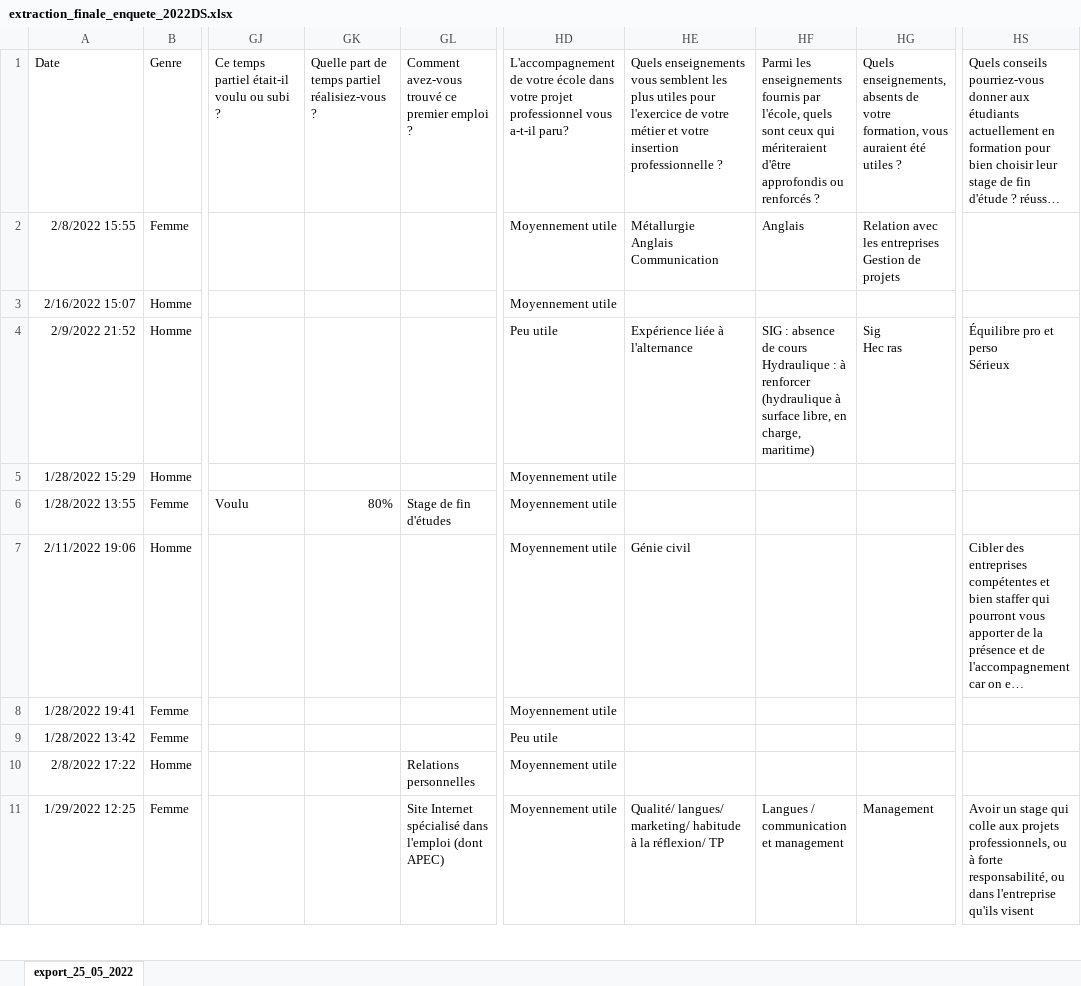
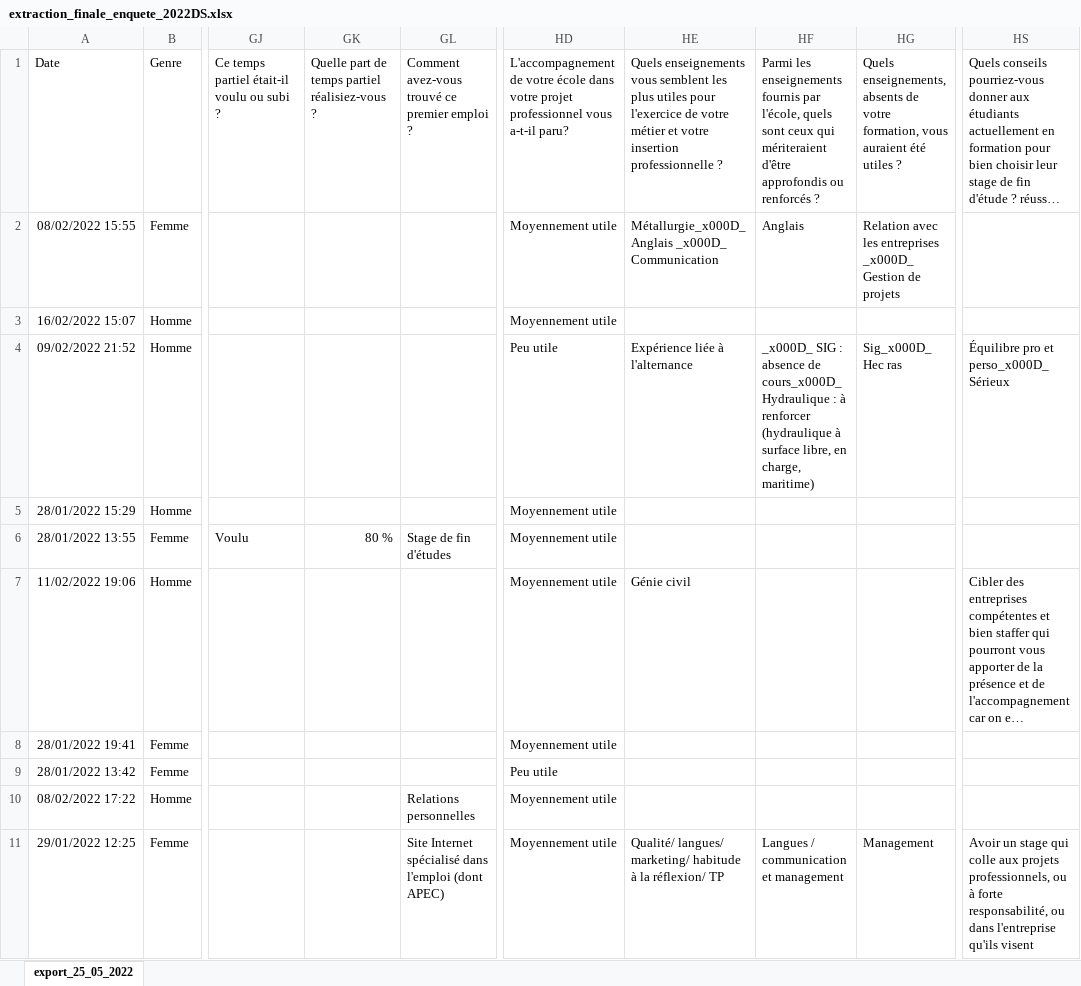
Before and after one commit to AlexisChartier/Projet-Data-Science, an Excel workbook: datav2/extraction_finale_enquete_2022DS.xlsx, sheet export_25_05_2022, drawn as a sheet; only a part is shown, gaps mark what is left out; long unchanged cells end in …; values as stored, in another font and other column widths than the file's, no borders; conditional formats not drawn; ↵ is a line break in a cell; the diff covers the shown part only; the diff names each change by its address in the sheet, - before the commit and + after, or states it on an @@ line.

```diff
--- a/datav2/extraction_finale_enquete_2022DS.xlsx (sheet export_25_05_2022)
+++ b/datav2/extraction_finale_enquete_2022DS.xlsx (sheet export_25_05_2022)
-A2: 2/8/2022 15:55
+A2: 08/02/2022 15:55
-HE2: Métallurgie ↵ Anglais ↵ Communication
+HE2: Métallurgie_x000D_ Anglais _x000D_ Communication
-HG2: …les entreprises ↵ Gestion de…
+HG2: …les entreprises _x000D_ Gestion de…
-A3: 2/16/2022 15:07
+A3: 16/02/2022 15:07
-A4: 2/9/2022 21:52
+A4: 09/02/2022 21:52
-HF4: SIG : absence de cours ↵ Hydraulique :…
+HF4: _x000D_ SIG : absence de cours_x000D_ Hydraulique :…
-HG4: Sig ↵ Hec ras
+HG4: Sig_x000D_ Hec ras
-HS4: Équilibre pro et perso ↵ Sérieux
+HS4: Équilibre pro et perso_x000D_ Sérieux
-A5: 1/28/2022 15:29
+A5: 28/01/2022 15:29
-A6: 1/28/2022 13:55
+A6: 28/01/2022 13:55
-GK6: 80%
+GK6: 80 %
-A7: 2/11/2022 19:06
+A7: 11/02/2022 19:06
-A8: 1/28/2022 19:41
+A8: 28/01/2022 19:41
-A9: 1/28/2022 13:42
+A9: 28/01/2022 13:42
-A10: 2/8/2022 17:22
+A10: 08/02/2022 17:22
-A11: 1/29/2022 12:25
+A11: 29/01/2022 12:25
```
Also changed, not shown: 1243 edited cells elsewhere in this sheet, 5 other files.
